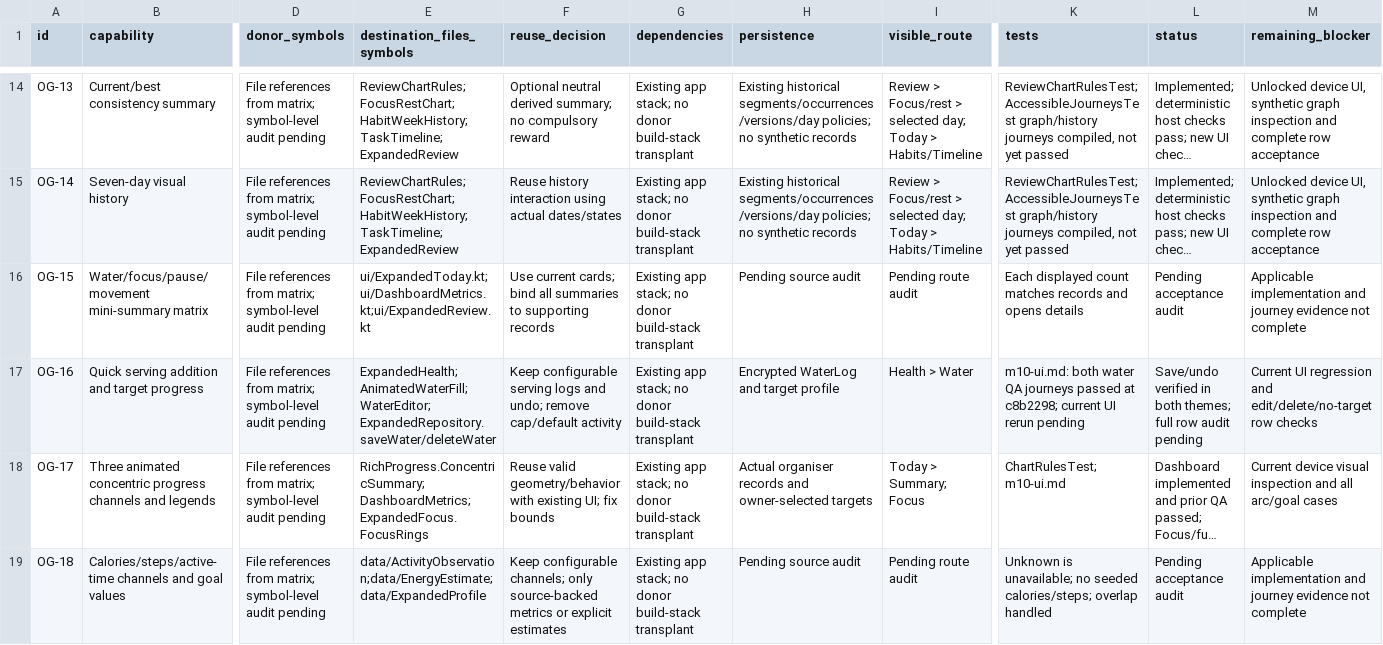
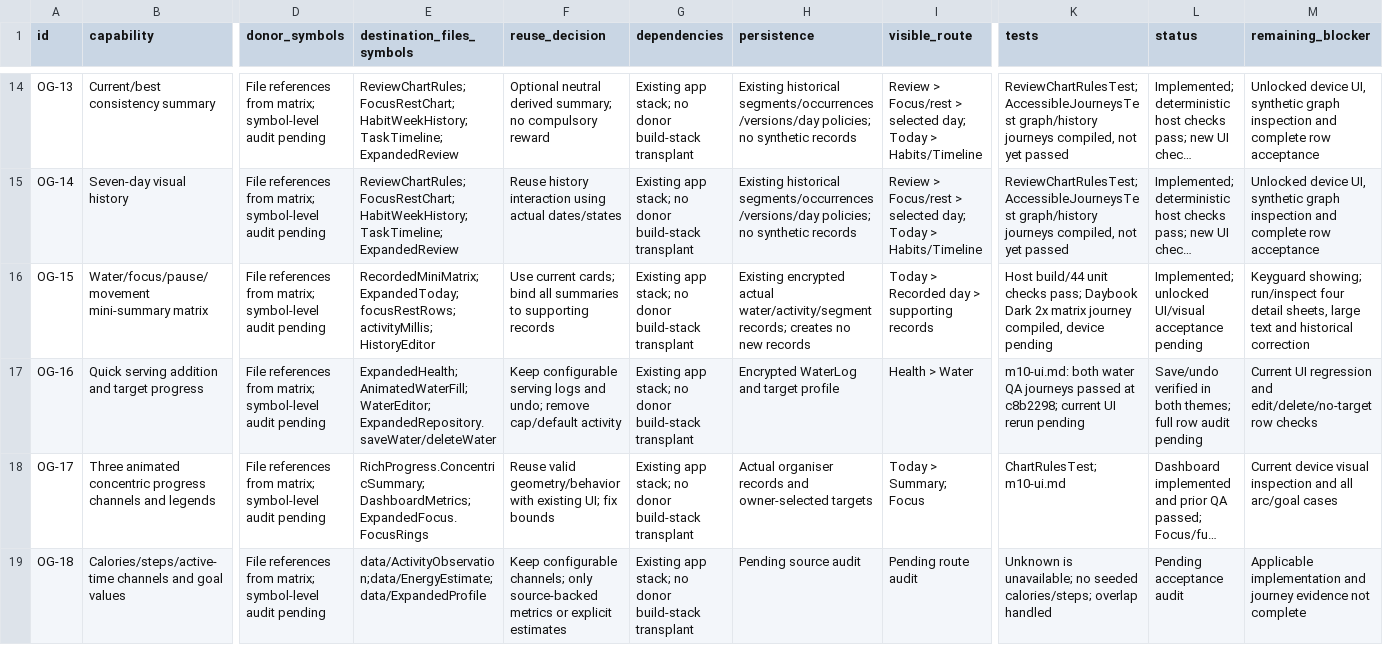
Before and after one commit to thanmaybd-maker/Steadyapp, a CSV file: docs/evidence/m10-steady-og-ledger.csv, drawn as a sheet; only a part is shown, gaps mark what is left out; long unchanged cells end in …; the diff names each change by its address in the sheet, - before the commit and + after, or states it on an @@ line.

Commit message:
Add record-backed four-card summaries with accessible detail sheets

```diff
--- a/docs/evidence/m10-steady-og-ledger.csv
+++ b/docs/evidence/m10-steady-og-ledger.csv
-E16 (destination_files_symbols): ui/ExpandedToday.kt;ui/DashboardMetrics.kt;ui/ExpandedReview.kt
+E16 (destination_files_symbols): RecordedMiniMatrix; ExpandedToday; focusRestRows; activityMillis; HistoryEditor
-H16 (persistence): Pending source audit
+H16 (persistence): Existing encrypted actual water/activity/segment records; creates no new records
-I16 (visible_route): Pending route audit
+I16 (visible_route): Today > Recorded day > supporting records
-K16 (tests): Each displayed count matches records and opens details
+K16 (tests): Host build/44 unit checks pass; Daybook Dark 2x matrix journey compiled, device pending
-L16 (status): Pending acceptance audit
+L16 (status): Implemented; unlocked UI/visual acceptance pending
-M16 (remaining_blocker): Applicable implementation and journey evidence not complete
+M16 (remaining_blocker): Keyguard showing; run/inspect four detail sheets, large text and historical correction
```
Also changed, not shown: 8 other files.
